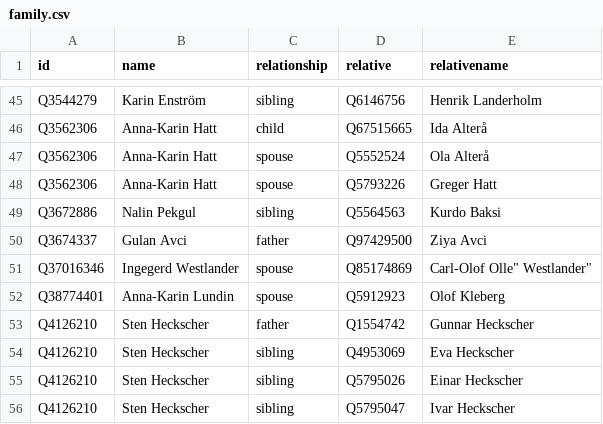
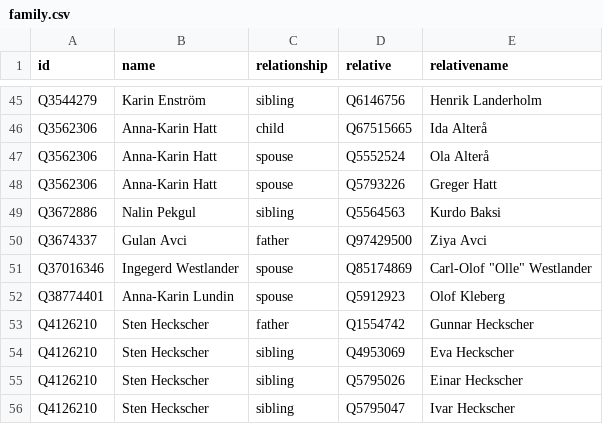
Before and after one commit to every-politician-scrapers/sweden-cabinet, a CSV file: html/family.csv, drawn as a sheet; only a part is shown, gaps mark what is left out.

Commit message:
PCB update

```diff
--- a/html/family.csv
+++ b/html/family.csv
@@ -50,3 +50,3 @@ Q3672886,Nalin Pekgul,sibling,Q5564563,Kurdo Baksi
 Q3674337,Gulan Avci,father,Q97429500,Ziya Avci
-Q37016346,Ingegerd Westlander,spouse,Q85174869,"Carl-Olof Olle"" Westlander"""
+Q37016346,Ingegerd Westlander,spouse,Q85174869,"Carl-Olof ""Olle"" Westlander"
 Q38774401,Anna-Karin Lundin,spouse,Q5912923,Olof Kleberg
```
